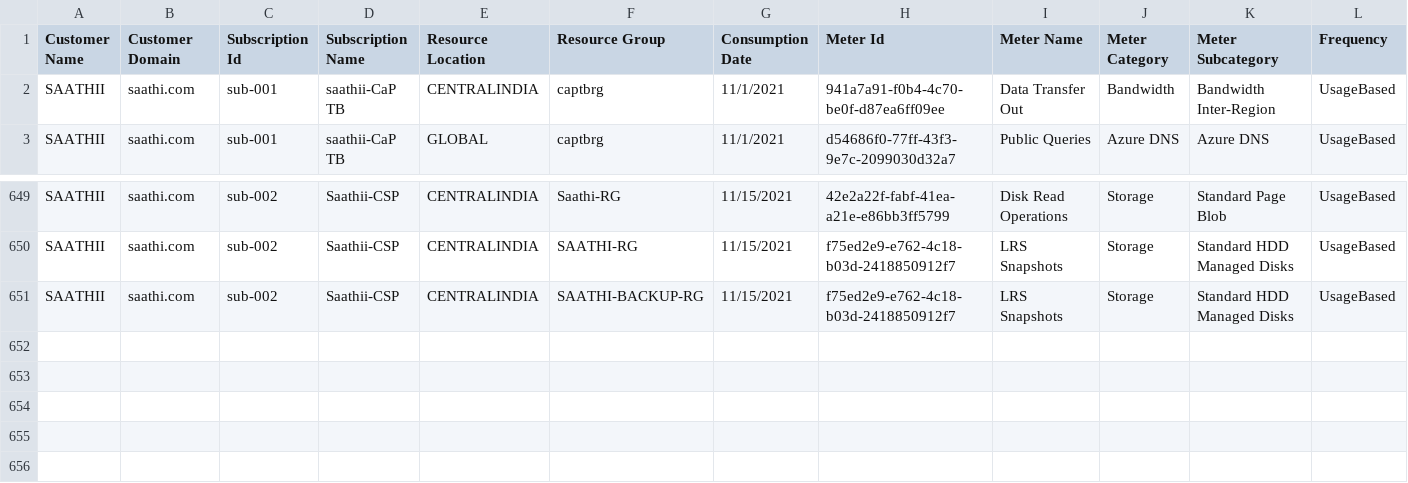
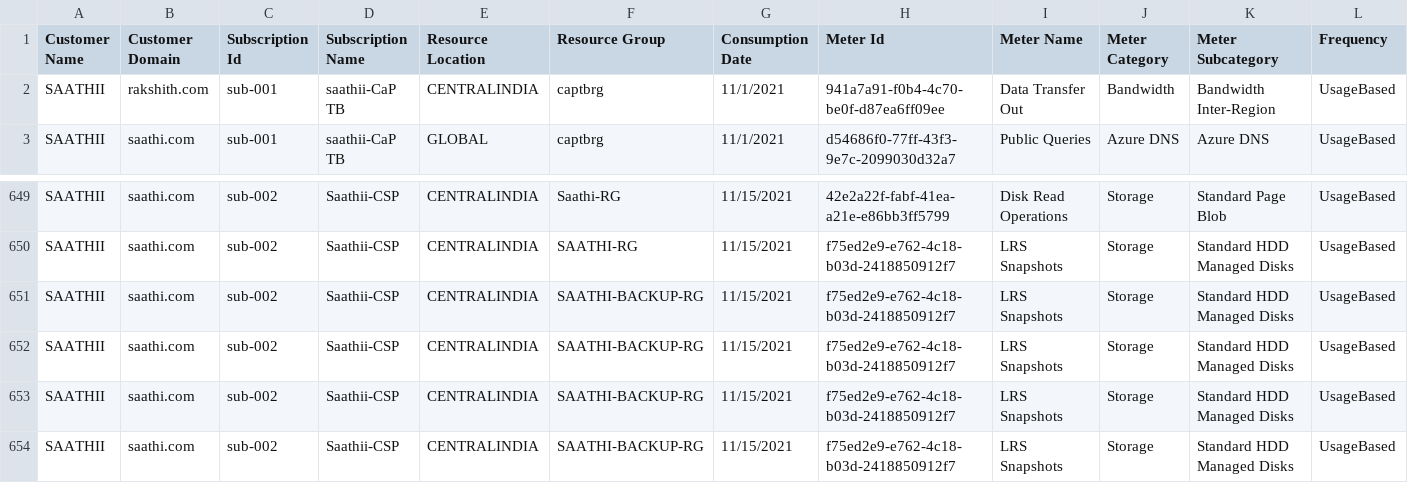
Before and after one commit to rahulverma78560/Data_Filter_Operation, a CSV file: Model-Sample-Data.csv, drawn as a sheet; only a part is shown, gaps mark what is left out; rows hold the shown columns only; the diff names each change by its address in the sheet, - before the commit and + after, or states it on an @@ line.

```diff
--- a/Model-Sample-Data.csv
+++ b/Model-Sample-Data.csv
-B2 (Customer Domain): saathi.com
+B2 (Customer Domain): rakshith.com
+row 651: SAATHII | saathi.com | sub-002 | Saathii-CSP | CENTRALINDIA | SAATHI-BACKUP-RG | 11/15/2021 | f75ed2e9-e762-4c18-b03d-2418850912f7 | LRS Snapshots | Storage | Standard HDD Managed Disks | UsageBased
+row 652: SAATHII | saathi.com | sub-002 | Saathii-CSP | CENTRALINDIA | SAATHI-BACKUP-RG | 11/15/2021 | f75ed2e9-e762-4c18-b03d-2418850912f7 | LRS Snapshots | Storage | Standard HDD Managed Disks | UsageBased
+row 653: SAATHII | saathi.com | sub-002 | Saathii-CSP | CENTRALINDIA | SAATHI-BACKUP-RG | 11/15/2021 | f75ed2e9-e762-4c18-b03d-2418850912f7 | LRS Snapshots | Storage | Standard HDD Managed Disks | UsageBased
```
Also changed, not shown: 4 other files.
